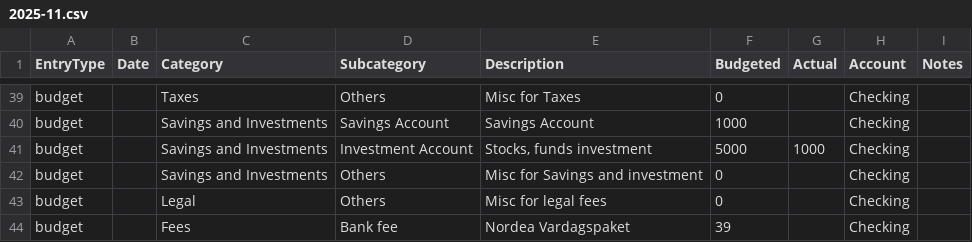
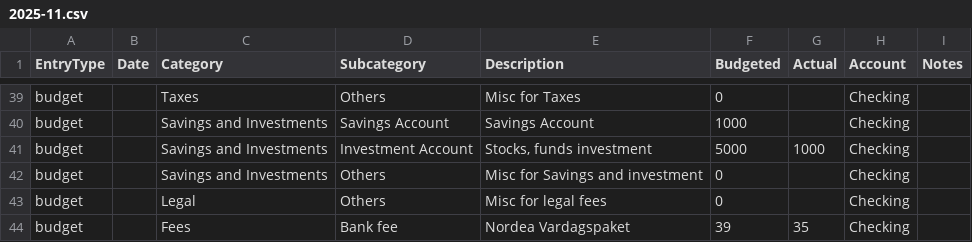
Before and after one commit to Naukh/main-repo, a CSV file: Apps/data/Monthly_budget_file/2025-11.csv, drawn as a sheet; only a part is shown, gaps mark what is left out.

Commit message:
Monthly budget data update

```diff
--- a/Apps/data/Monthly_budget_file/2025-11.csv
+++ b/Apps/data/Monthly_budget_file/2025-11.csv
@@ -43,2 +43,2 @@ budget,,Savings and Investments,Others,Misc for Savings and investment,0,,Checki
 budget,,Legal,Others,Misc for legal fees,0,,Checking,
-budget,,Fees,Bank fee,Nordea Vardagspaket,39,,Checking,
+budget,,Fees,Bank fee,Nordea Vardagspaket,39,35,Checking,
```
